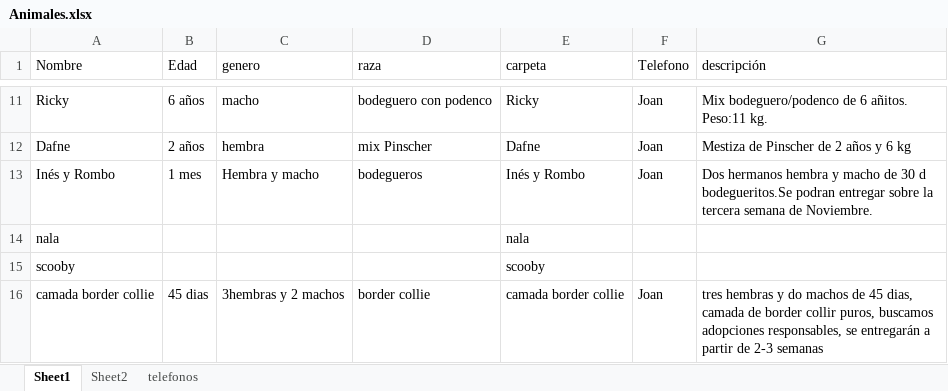
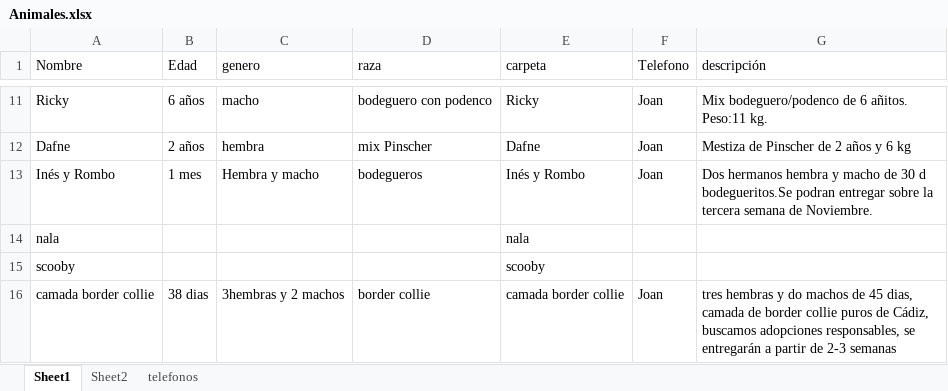
Before and after one commit to joisor1/asociacionalmasbellas.github.io, an Excel workbook: assets/database/Animales.xlsx, sheet Sheet1, drawn as a sheet; only a part is shown, gaps mark what is left out; values as stored, in another font and other column widths than the file's, no borders; the diff names each change by its address in the sheet, - before the commit and + after, or states it on an @@ line.

Commit message:
joan

```diff
--- a/assets/database/Animales.xlsx (sheet Sheet1)
+++ b/assets/database/Animales.xlsx (sheet Sheet1)
-B16 (Edad): 45 dias
+B16 (Edad): 38 dias
-G16 (descripción): …de border collir puros, buscamos adopciones…
+G16 (descripción): …de border collie puros de Cádiz, buscamos adopciones…
```
